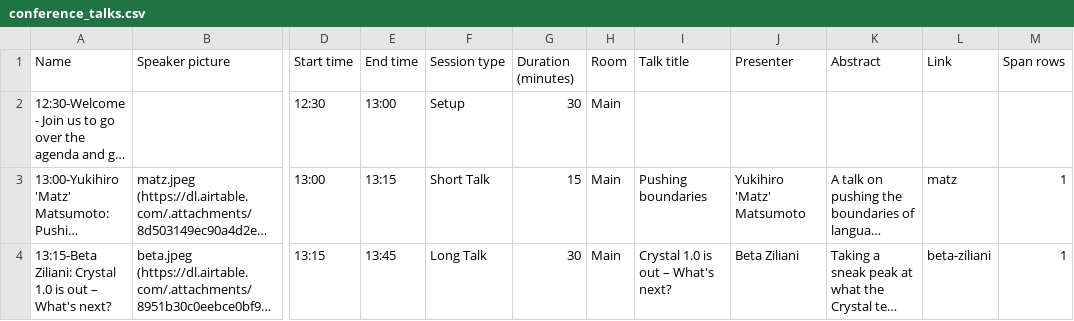
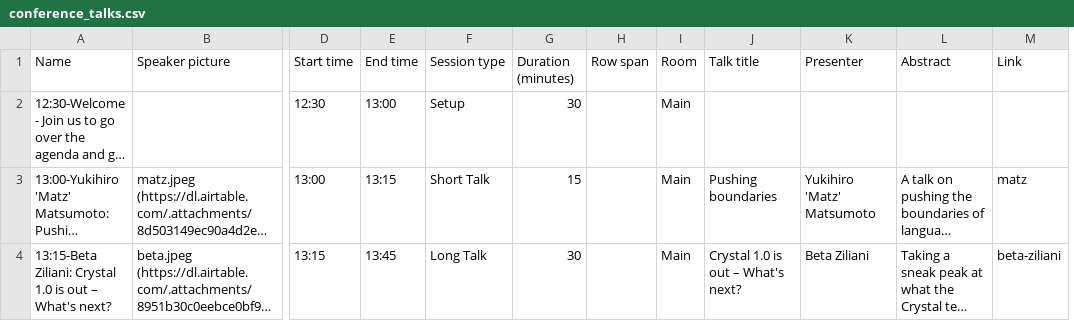
Before and after one commit to crystal-lang/crystal-website, a CSV file: _data/conference_talks.csv, drawn as a sheet; only a part is shown, gaps mark what is left out; long unchanged cells end in …; removed rows and columns are numbered as before the commit, all else as after; the diff covers the shown part only; the diff names each change by its address in the sheet, - before the commit and + after, or states it on an @@ line.

Commit message:
fixup! Use grid table to show parallel sessions

```diff
--- a/_data/conference_talks.csv
+++ b/_data/conference_talks.csv
+column H (Row span), empty
-column M (Span rows), rows 3-4: 1 | 1
```
Also changed, not shown: 14 edited cells elsewhere in this file, 1 other file.
